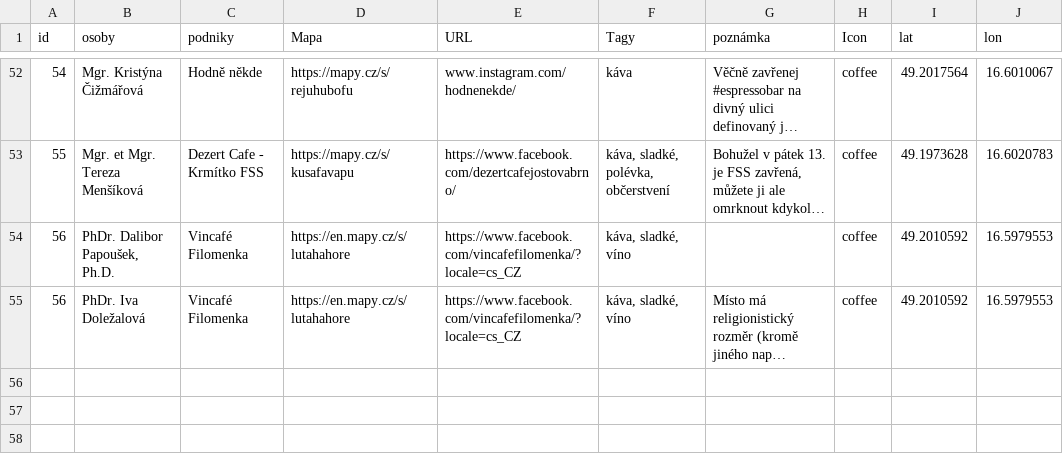
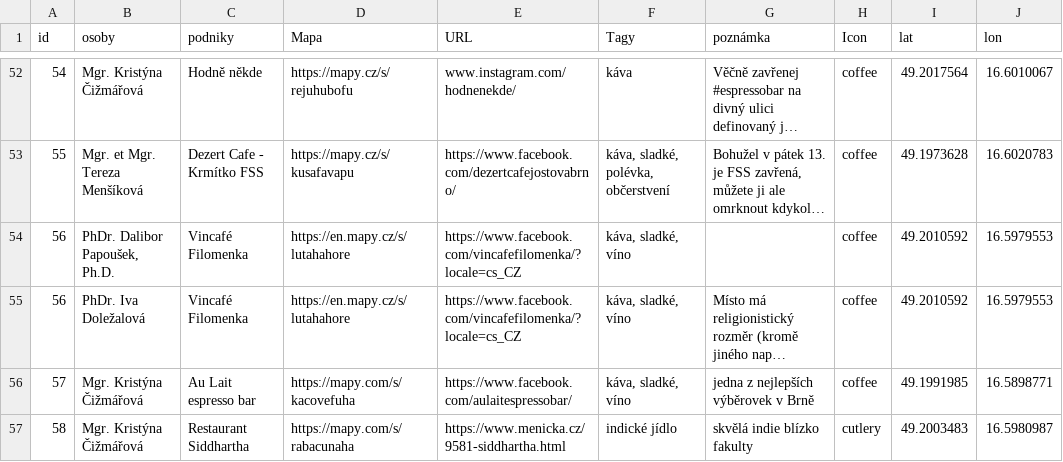
Before and after one commit to tomaham/adaptak, a CSV file: Adaptak Gastromapa Data - podniky.csv, drawn as a sheet; only a part is shown, gaps mark what is left out; long unchanged cells end in …; the diff names each change by its address in the sheet, - before the commit and + after, or states it on an @@ line.

Commit message:
Update Adaptak Gastromapa Data - podniky.csv

```diff
--- a/Adaptak Gastromapa Data - podniky.csv
+++ b/Adaptak Gastromapa Data - podniky.csv
+row 56: 57 | Mgr. Kristýna Čižmářová | Au Lait espresso bar | https://mapy.com/s/kacovefuha | https://www.facebook.com/aulaitespressobar/ | káva, sladké, víno | jedna z nejlepších výběrovek v Brně | coffee | 49.1991985 | 16.5898771
+row 57: 58 | Mgr. Kristýna Čižmářová | Restaurant Siddhartha | https://mapy.com/s/rabacunaha | https://www.menicka.cz/9581-siddhartha.html | indické jídlo | skvělá indie blízko fakulty | cutlery | 49.2003483 | 16.5980987
```
